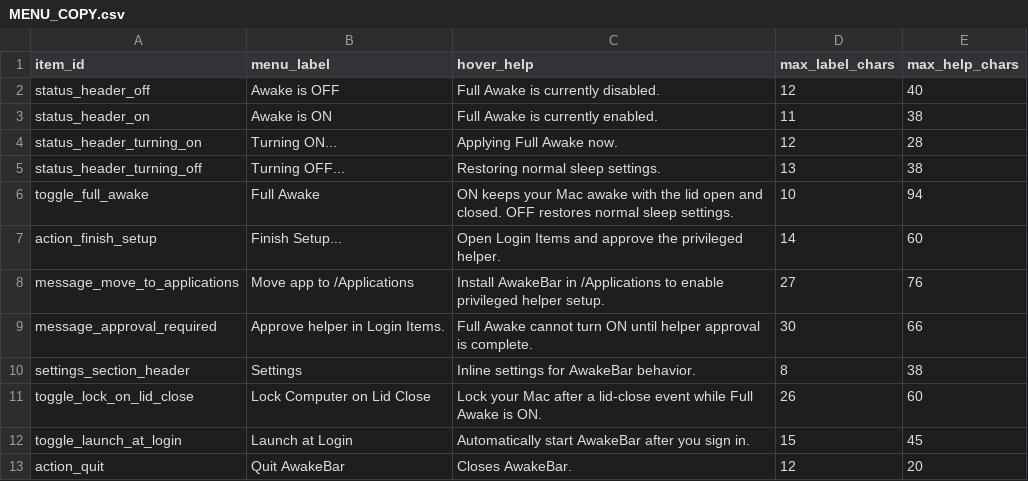
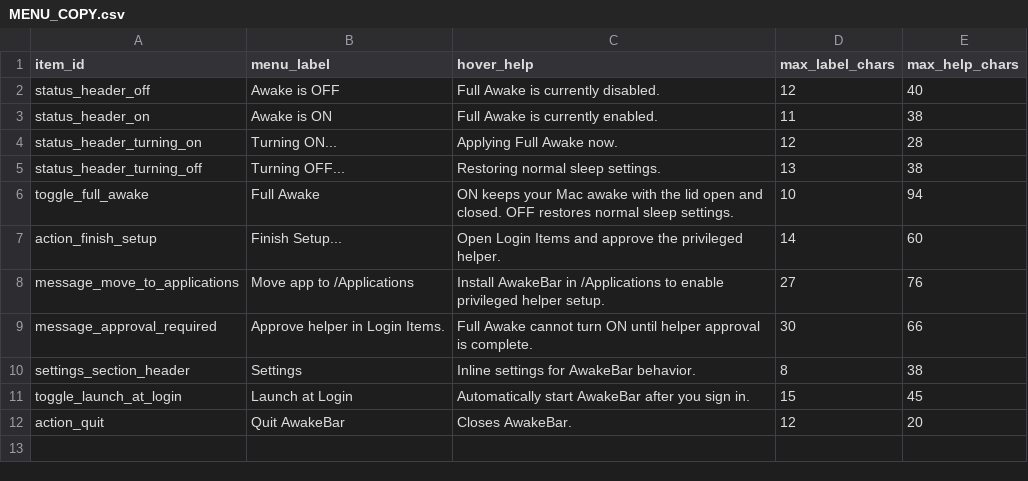
Before and after one commit to dana0550/sleepcomputer, a CSV file: Design/MENU_COPY.csv, drawn as a sheet; the diff names each change by its address in the sheet, - before the commit and + after, or states it on an @@ line.

Commit message:
remove: lock-on-lid-close feature across app and docs

```diff
--- a/Design/MENU_COPY.csv
+++ b/Design/MENU_COPY.csv
-row 11: toggle_lock_on_lid_close | Lock Computer on Lid Close | Lock your Mac after a lid-close event while Full Awake is ON. | 26 | 60
```
Also changed, not shown: 20 other files.
